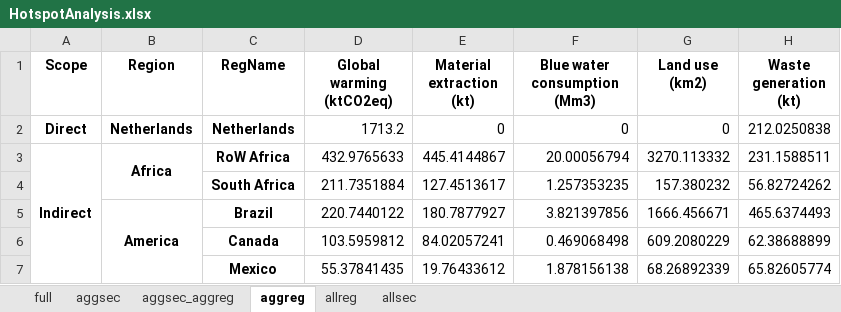
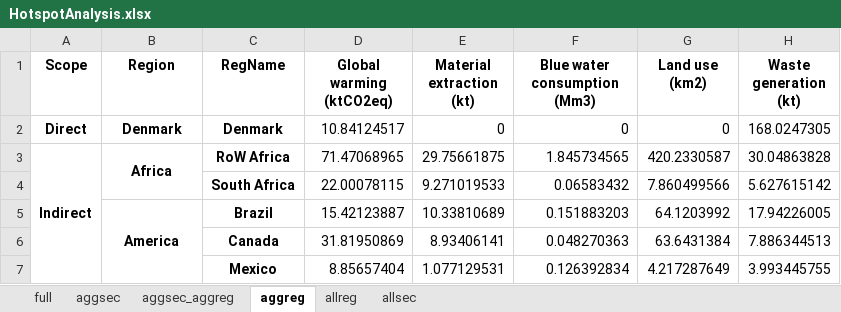
Before and after one commit to Ofir2025/envr-footprint-healthcare-Dk2025, an Excel workbook: output/HotspotAnalysis.xlsx, sheet aggreg, drawn as a sheet; only a part is shown; values as stored, in another font and other column widths than the file's, no borders; the diff covers the shown part only; the diff names each change by its address in the sheet, - before the commit and + after, or states it on an @@ line.

```diff
--- a/output/HotspotAnalysis.xlsx (sheet aggreg)
+++ b/output/HotspotAnalysis.xlsx (sheet aggreg)
-B2 (Region): Netherlands
+B2 (Region): Denmark
-C2 (RegName): Netherlands
+C2 (RegName): Denmark
-D2 (Global warming (ktCO2eq)): 1713.2
+D2 (Global warming (ktCO2eq)): 10.84124517
-H2 (Waste generation (kt)): 212.0250838
+H2 (Waste generation (kt)): 168.0247305
-D3 (Global warming (ktCO2eq)): 432.9765633
+D3 (Global warming (ktCO2eq)): 71.47068965
-E3 (Material extraction (kt)): 445.4144867
+E3 (Material extraction (kt)): 29.75661875
-F3 (Blue water consumption (Mm3)): 20.00056794
+F3 (Blue water consumption (Mm3)): 1.845734565
-G3 (Land use (km2)): 3270.113332
+G3 (Land use (km2)): 420.2330587
-H3 (Waste generation (kt)): 231.1588511
+H3 (Waste generation (kt)): 30.04863828
-D4 (Global warming (ktCO2eq)): 211.7351884
+D4 (Global warming (ktCO2eq)): 22.00078115
-E4 (Material extraction (kt)): 127.4513617
+E4 (Material extraction (kt)): 9.271019533
-F4 (Blue water consumption (Mm3)): 1.257353235
+F4 (Blue water consumption (Mm3)): 0.06583432
-G4 (Land use (km2)): 157.380232
+G4 (Land use (km2)): 7.860499566
-H4 (Waste generation (kt)): 56.82724262
+H4 (Waste generation (kt)): 5.627615142
-D5 (Global warming (ktCO2eq)): 220.7440122
+D5 (Global warming (ktCO2eq)): 15.42123887
-E5 (Material extraction (kt)): 180.7877927
+E5 (Material extraction (kt)): 10.33810689
-F5 (Blue water consumption (Mm3)): 3.821397856
+F5 (Blue water consumption (Mm3)): 0.151883203
-G5 (Land use (km2)): 1666.456671
+G5 (Land use (km2)): 64.1203992
-H5 (Waste generation (kt)): 465.6374493
+H5 (Waste generation (kt)): 17.94226005
-D6 (Global warming (ktCO2eq)): 103.5959812
+D6 (Global warming (ktCO2eq)): 31.81950869
-E6 (Material extraction (kt)): 84.02057241
+E6 (Material extraction (kt)): 8.93406141
-F6 (Blue water consumption (Mm3)): 0.469068498
+F6 (Blue water consumption (Mm3)): 0.048270363
-G6 (Land use (km2)): 609.2080229
+G6 (Land use (km2)): 63.6431384
-H6 (Waste generation (kt)): 62.38688899
+H6 (Waste generation (kt)): 7.886344513
-D7 (Global warming (ktCO2eq)): 55.37841435
+D7 (Global warming (ktCO2eq)): 8.85657404
-E7 (Material extraction (kt)): 19.76433612
+E7 (Material extraction (kt)): 1.077129531
-F7 (Blue water consumption (Mm3)): 1.878156138
+F7 (Blue water consumption (Mm3)): 0.126392834
-G7 (Land use (km2)): 68.26892339
+G7 (Land use (km2)): 4.217287649
-H7 (Waste generation (kt)): 65.82605774
+H7 (Waste generation (kt)): 3.993445755
```
Also changed, not shown: 1 added row, 1 removed row and 218 edited cells elsewhere in this sheet, sheet full, sheet aggsec_aggreg, sheet allsec, sheet allreg, sheet aggsec, Expenditure_Vector_DK_2019.xlsx, output/ContributionAnalysis.xlsx, 27 other files.
